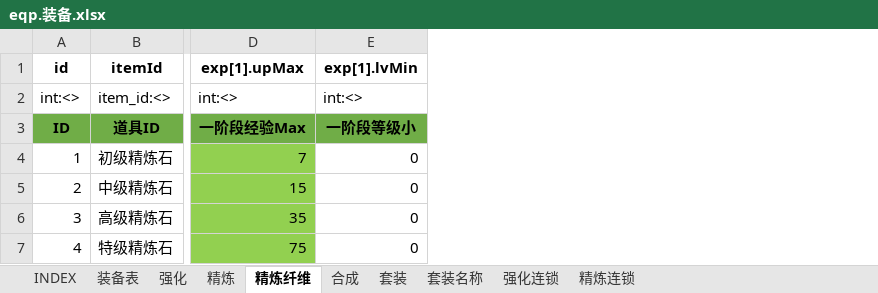
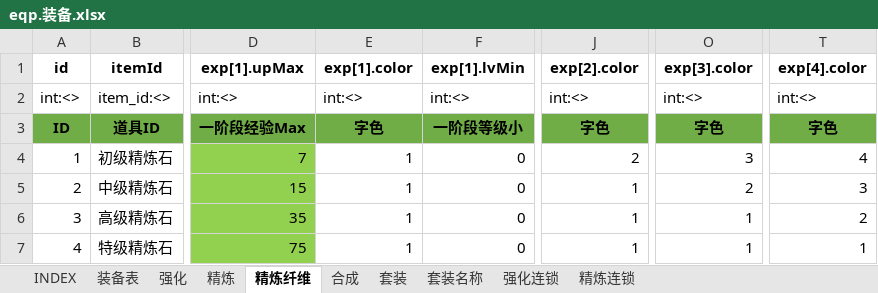
Before and after one commit to hataksumo/UIDesigner, an Excel workbook: Excel/eqp.装备.xlsx, sheet 精炼纤维, drawn as a sheet; only a part is shown, gaps mark what is left out; values as stored, in another font and other column widths than the file's, no borders; charts and pictures not drawn; the diff names each change by its address in the sheet, - before the commit and + after, or states it on an @@ line.

```diff
--- a/Excel/eqp.装备.xlsx (sheet 精炼纤维)
+++ b/Excel/eqp.装备.xlsx (sheet 精炼纤维)
+column E (exp[1].color), rows 2-7: int:<> | 字色 | 1 | 1 | 1 | 1
+column J (exp[2].color), rows 2-7: int:<> | 字色 | 2 | 1 | 1 | 1
+column O (exp[3].color), rows 2-7: int:<> | 字色 | 3 | 2 | 1 | 1
+column T (exp[4].color), rows 2-7: int:<> | 字色 | 4 | 3 | 2 | 1
```
Also changed, not shown: sheet 装备表, formulas that keep their value, charts or pictures, Excel/drop.掉落.xlsx, Excel/shop.商城.xlsx.
